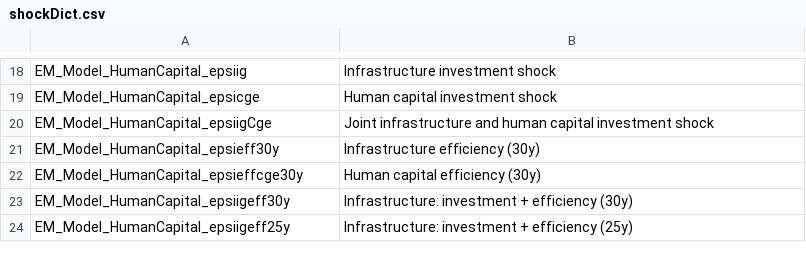
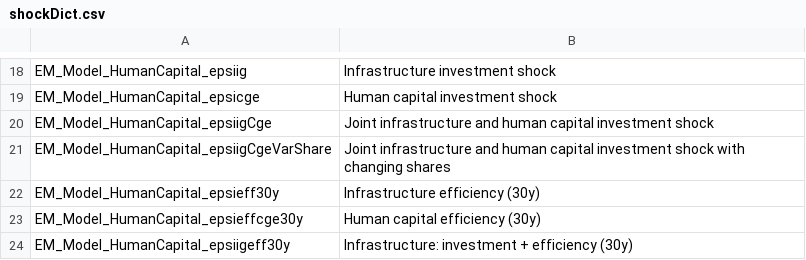
Before and after one commit to kbankowski-econ/2025-05_spendingModelling, a CSV file: +environment/csvFiles/shockDict.csv, drawn as a sheet; only a part is shown, gaps mark what is left out; the shorter side is filled out with more unchanged rows.

```diff
--- a/+environment/csvFiles/shockDict.csv
+++ b/+environment/csvFiles/shockDict.csv
@@ -20,2 +20,3 @@ EM_Model_HumanCapital_epsicge,Human capital investment shock
 EM_Model_HumanCapital_epsiigCge,Joint infrastructure and human capital investment shock
+EM_Model_HumanCapital_epsiigCgeVarShare,Joint infrastructure and human capital investment shock with changing shares
 EM_Model_HumanCapital_epsieff30y,Infrastructure efficiency (30y)
```
Also changed, not shown: 3 other files.
